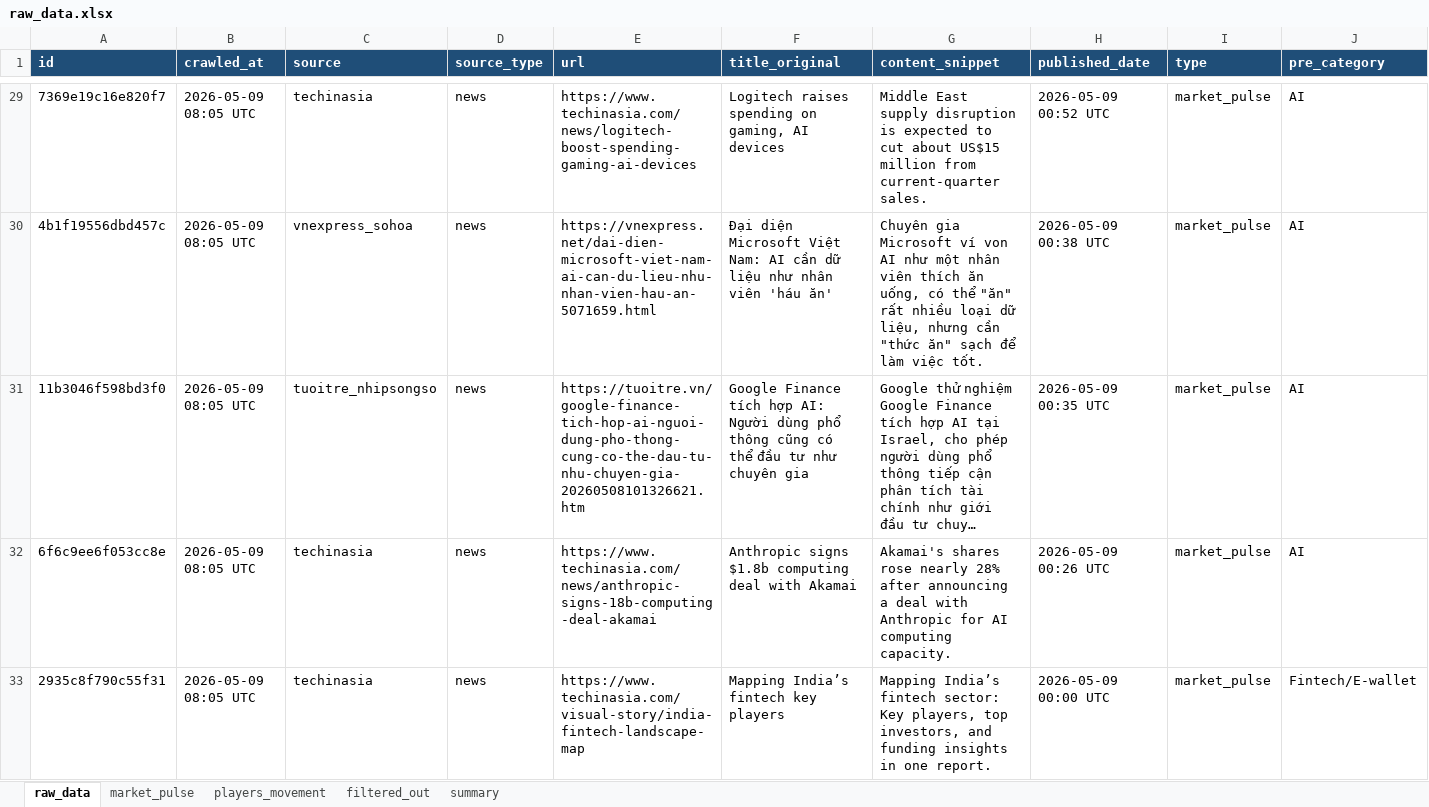
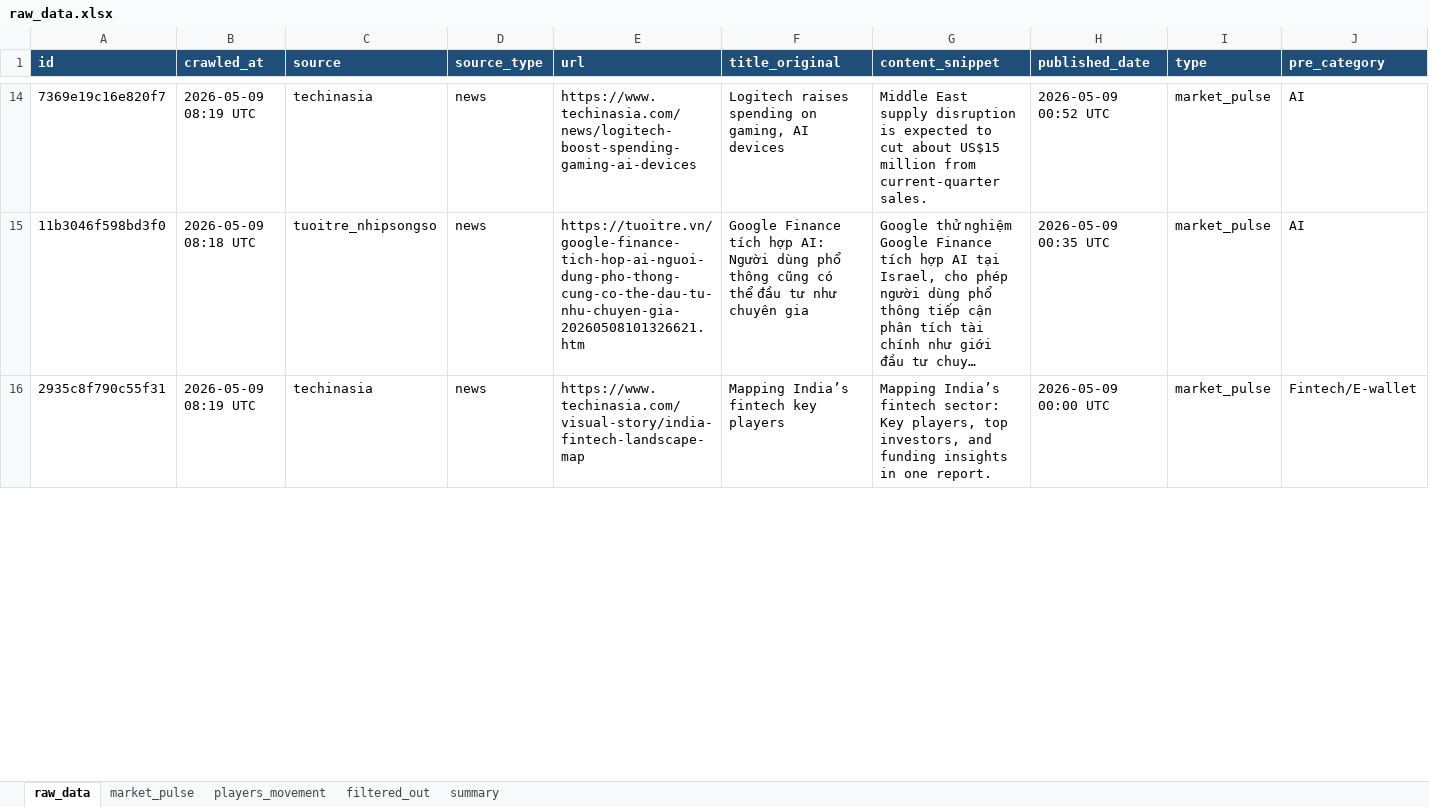
Before and after one commit to Hienhd15411/MR, an Excel workbook: output/raw_data.xlsx, sheet raw_data, drawn as a sheet; only a part is shown, gaps mark what is left out; long unchanged cells end in …; values as stored, in another font and other column widths than the file's, no borders; removed rows and columns are numbered as before the commit, all else as after; rows hold the shown columns only; the diff covers the shown part only; the diff names each change by its address in the sheet, - before the commit and + after, or states it on an @@ line.

```diff
--- a/output/raw_data.xlsx (sheet raw_data)
+++ b/output/raw_data.xlsx (sheet raw_data)
-B14 (crawled_at): 2026-05-09 08:05 UTC
+B14 (crawled_at): 2026-05-09 08:19 UTC
-row 30: 4b1f19556dbd457c | 2026-05-09 08:05 UTC | vnexpress_sohoa | news | https://vnexpress.net/dai-dien-microsoft-viet-nam-ai-can-du-lieu-nhu-nhan-vien-hau-an-5071659.html | Đại diện Microsoft Việt Nam: AI cần dữ liệu như nhân viên 'háu ăn' | Chuyên gia Microsoft ví von AI như một nhân viên thích ăn uống, có thể "ăn" rất nhiều loại dữ liệu, nhưng cần "thức ăn" sạch để làm việc tốt. | 2026-05-09 00:38 UTC | market_pulse | AI
-B15 (crawled_at): 2026-05-09 08:05 UTC
+B15 (crawled_at): 2026-05-09 08:18 UTC
-row 32: 6f6c9ee6f053cc8e | 2026-05-09 08:05 UTC | techinasia | news | https://www.techinasia.com/news/anthropic-signs-18b-computing-deal-akamai | Anthropic signs $1.8b computing deal with Akamai | Akamai's shares rose nearly 28% after announcing a deal with Anthropic for AI computing capacity. | 2026-05-09 00:26 UTC | market_pulse | AI
-B16 (crawled_at): 2026-05-09 08:05 UTC
+B16 (crawled_at): 2026-05-09 08:19 UTC
```
Also changed, not shown: 2 added rows, 141 removed rows and 91 edited cells elsewhere in this sheet, sheet filtered_out, sheet market_pulse, sheet players_movement, sheet summary, 1 other file.
